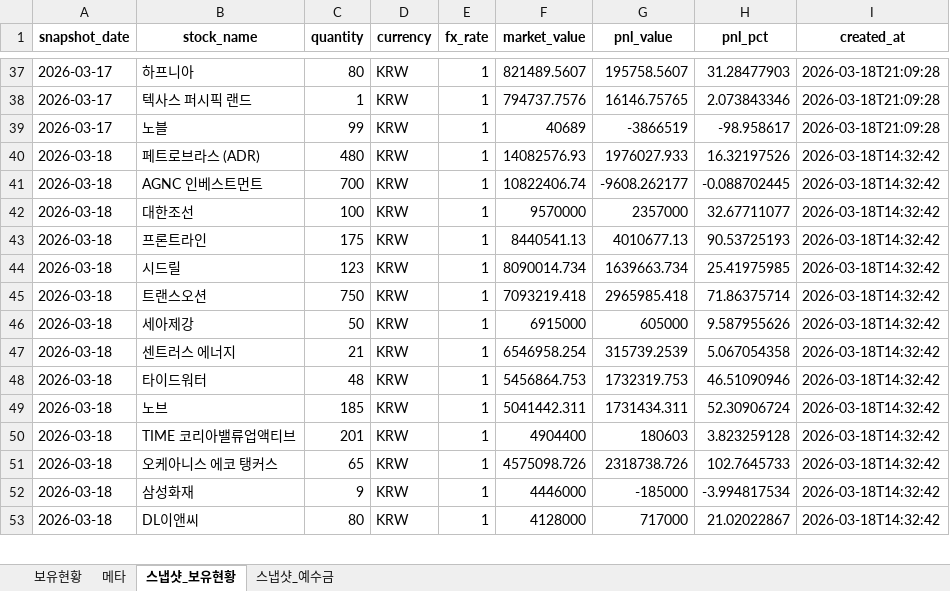
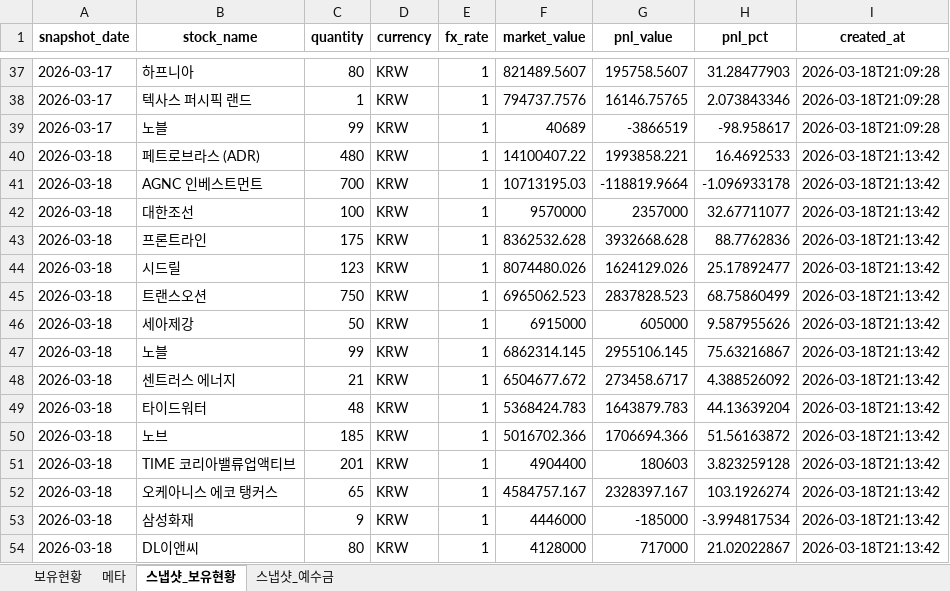
Before and after one commit to ssungjun83/invest_diary, an Excel workbook: portfolio_auto.xlsx, sheet 스냅샷_보유현황, drawn as a sheet; only a part is shown, gaps mark what is left out; values as stored, in another font and other column widths than the file's, no borders; addresses are those after the commit; the diff covers the shown part only; the diff names each change by its address in the sheet, - before the commit and + after, or states it on an @@ line.

```diff
--- a/portfolio_auto.xlsx (sheet 스냅샷_보유현황)
+++ b/portfolio_auto.xlsx (sheet 스냅샷_보유현황)
-F40 (market_value): 14082576.93
+F40 (market_value): 14100407.22
-G40 (pnl_value): 1976027.933
+G40 (pnl_value): 1993858.221
-H40 (pnl_pct): 16.32197526
+H40 (pnl_pct): 16.4692533
-I40:I46 (created_at): 2026-03-18T14:32:42
+I40:I46 (created_at): 2026-03-18T21:13:42
-F41 (market_value): 10822406.74
+F41 (market_value): 10713195.03
-G41 (pnl_value): -9608.262177
+G41 (pnl_value): -118819.9664
-H41 (pnl_pct): -0.088702445
+H41 (pnl_pct): -1.096933178
-F43 (market_value): 8440541.13
+F43 (market_value): 8362532.628
-G43 (pnl_value): 4010677.13
+G43 (pnl_value): 3932668.628
-H43 (pnl_pct): 90.53725193
+H43 (pnl_pct): 88.7762836
-F44 (market_value): 8090014.734
+F44 (market_value): 8074480.026
-G44 (pnl_value): 1639663.734
+G44 (pnl_value): 1624129.026
-H44 (pnl_pct): 25.41975985
+H44 (pnl_pct): 25.17892477
-F45 (market_value): 7093219.418
+F45 (market_value): 6965062.523
-G45 (pnl_value): 2965985.418
+G45 (pnl_value): 2837828.523
-H45 (pnl_pct): 71.86375714
+H45 (pnl_pct): 68.75860499
+row 47: 2026-03-18 | 노블 | 99 | KRW | 1 | 6862314.145 | 2955106.145 | 75.63216867 | 2026-03-18T21:13:42
-F48 (market_value): 6546958.254
+F48 (market_value): 6504677.672
-G48 (pnl_value): 315739.2539
+G48 (pnl_value): 273458.6717
-H48 (pnl_pct): 5.067054358
+H48 (pnl_pct): 4.388526092
-I48:I54 (created_at): 2026-03-18T14:32:42
+I48:I54 (created_at): 2026-03-18T21:13:42
-F49 (market_value): 5456864.753
+F49 (market_value): 5368424.783
-G49 (pnl_value): 1732319.753
+G49 (pnl_value): 1643879.783
-H49 (pnl_pct): 46.51090946
+H49 (pnl_pct): 44.13639204
-F50 (market_value): 5041442.311
+F50 (market_value): 5016702.366
-G50 (pnl_value): 1731434.311
+G50 (pnl_value): 1706694.366
-H50 (pnl_pct): 52.30906724
+H50 (pnl_pct): 51.56163872
-F52 (market_value): 4575098.726
+F52 (market_value): 4584757.167
-G52 (pnl_value): 2318738.726
+G52 (pnl_value): 2328397.167
-H52 (pnl_pct): 102.7645733
+H52 (pnl_pct): 103.1926274
```
Also changed, not shown: 1 removed row and 47 edited cells elsewhere in this sheet, sheet 보유현황, sheet 메타, sheet 스냅샷_예수금.
